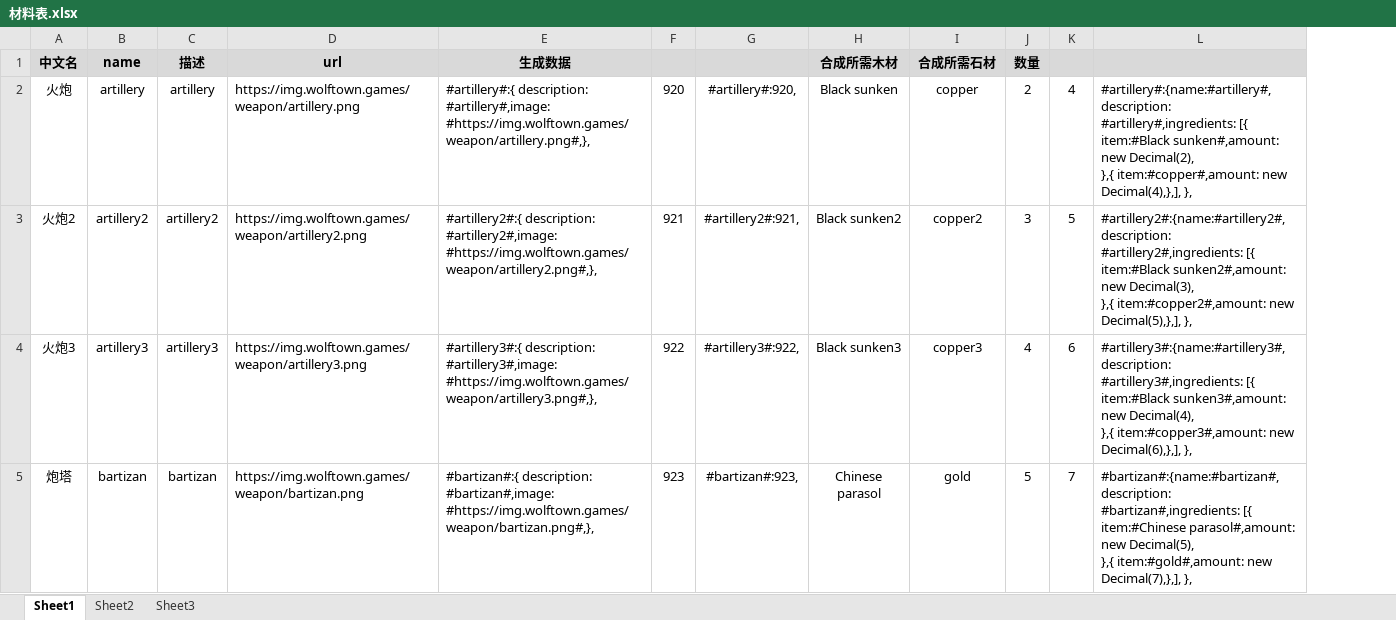
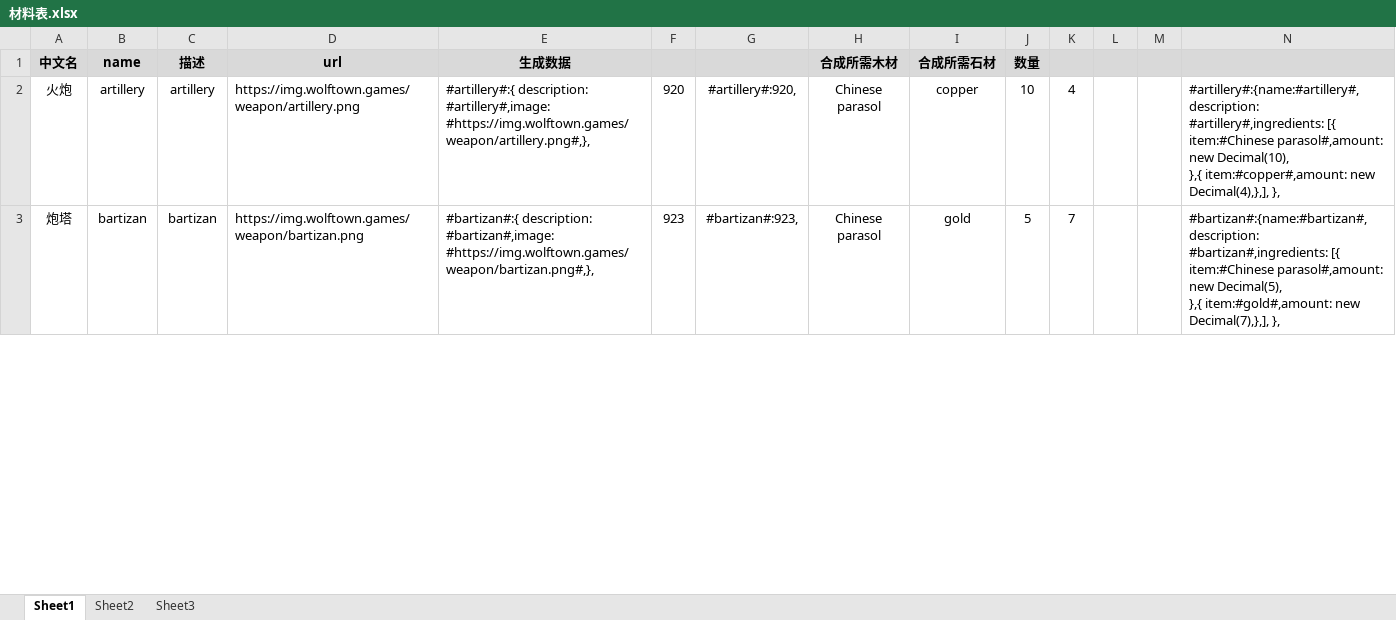
Before and after one commit to GokuCrypto/wolftown-land, an Excel workbook: 材料表.xlsx, sheet Sheet1, drawn as a sheet; only a part is shown; values as stored, in another font and other column widths than the file's, no borders; removed rows and columns are numbered as before the commit, all else as after; ↵ is a line break in a cell; the diff covers the shown part only; the diff names each change by its address in the sheet, - before the commit and + after, or states it on an @@ line.

```diff
--- a/材料表.xlsx (sheet Sheet1)
+++ b/材料表.xlsx (sheet Sheet1)
+column L, empty
+column M, empty
-H2 (合成所需木材): Black sunken
+H2 (合成所需木材): Chinese parasol
-J2 (数量): 2
+J2 (数量): 10
-N2: …#artillery#,ingredients: [{ item:#Black sunken#,amount: new Decimal(2), ↵ },{ item:#copper#,amount:…
+N2: …#artillery#,ingredients: [{ item:#Chinese parasol#,amount: new Decimal(10), ↵ },{ item:#copper#,amount:…
-row 3: 火炮2 | artillery2 | artillery2 | https://img.wolftown.games/weapon/artillery2.png | #artillery2#:{ description: #artillery2#,image: #https://img.wolftown.games/weapon/artillery2.png#,}, | 921 | #artillery2#:921, | Black sunken2 | copper2 | 3 | 5 | #artillery2#:{name:#artillery2#, description: #artillery2#,ingredients: [{ item:#Black sunken2#,amount: new Decimal(3), ↵ },{ item:#copper2#,amount: new Decimal(5),},], },
-row 4: 火炮3 | artillery3 | artillery3 | https://img.wolftown.games/weapon/artillery3.png | #artillery3#:{ description: #artillery3#,image: #https://img.wolftown.games/weapon/artillery3.png#,}, | 922 | #artillery3#:922, | Black sunken3 | copper3 | 4 | 6 | #artillery3#:{name:#artillery3#, description: #artillery3#,ingredients: [{ item:#Black sunken3#,amount: new Decimal(4), ↵ },{ item:#copper3#,amount: new Decimal(6),},], },
```
Also changed, not shown: 8 removed rows and cell formats elsewhere in this sheet, formulas that keep their value, 19 other files.
